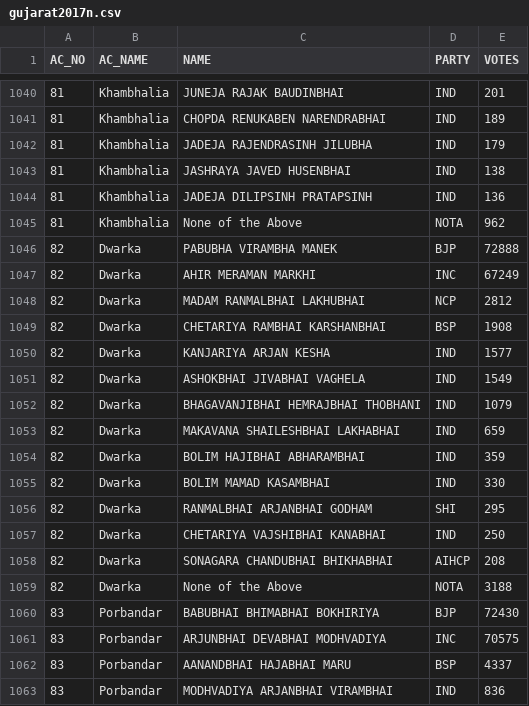
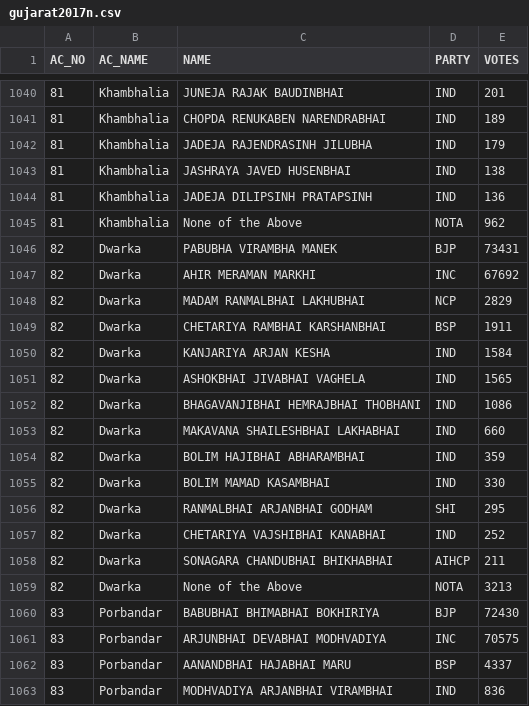
Before and after one commit to enumter/elections, a CSV file: 2017-II/gujarat2017n.csv, drawn as a sheet; only a part is shown, gaps mark what is left out; the diff covers the shown part only.

```diff
--- a/2017-II/gujarat2017n.csv
+++ b/2017-II/gujarat2017n.csv
@@ -1045,10 +1045,10 @@ AC_NO,AC_NAME,NAME,PARTY,VOTES
 81,Khambhalia,None of the Above,NOTA,962
-82,Dwarka,PABUBHA VIRAMBHA MANEK,BJP,72888
-82,Dwarka,AHIR MERAMAN MARKHI,INC,67249
-82,Dwarka,MADAM RANMALBHAI LAKHUBHAI,NCP,2812
-82,Dwarka,CHETARIYA RAMBHAI KARSHANBHAI,BSP,1908
-82,Dwarka,KANJARIYA ARJAN KESHA,IND,1577
-82,Dwarka,ASHOKBHAI JIVABHAI VAGHELA,IND,1549
-82,Dwarka,BHAGAVANJIBHAI HEMRAJBHAI THOBHANI,IND,1079
-82,Dwarka,MAKAVANA SHAILESHBHAI LAKHABHAI,IND,659
+82,Dwarka,PABUBHA VIRAMBHA MANEK,BJP,73431
+82,Dwarka,AHIR MERAMAN MARKHI,INC,67692
+82,Dwarka,MADAM RANMALBHAI LAKHUBHAI,NCP,2829
+82,Dwarka,CHETARIYA RAMBHAI KARSHANBHAI,BSP,1911
+82,Dwarka,KANJARIYA ARJAN KESHA,IND,1584
+82,Dwarka,ASHOKBHAI JIVABHAI VAGHELA,IND,1565
+82,Dwarka,BHAGAVANJIBHAI HEMRAJBHAI THOBHANI,IND,1086
+82,Dwarka,MAKAVANA SHAILESHBHAI LAKHABHAI,IND,660
 82,Dwarka,BOLIM HAJIBHAI ABHARAMBHAI,IND,359
@@ -1056,5 +1056,5 @@ AC_NO,AC_NAME,NAME,PARTY,VOTES
 82,Dwarka,RANMALBHAI ARJANBHAI GODHAM,SHI,295
-82,Dwarka,CHETARIYA VAJSHIBHAI KANABHAI,IND,250
-82,Dwarka,SONAGARA CHANDUBHAI BHIKHABHAI,AIHCP,208
-82,Dwarka,None of the Above,NOTA,3188
+82,Dwarka,CHETARIYA VAJSHIBHAI KANABHAI,IND,252
+82,Dwarka,SONAGARA CHANDUBHAI BHIKHABHAI,AIHCP,211
+82,Dwarka,None of the Above,NOTA,3213
 83,Porbandar,BABUBHAI BHIMABHAI BOKHIRIYA,BJP,72430
```
Also changed, not shown: 8 edited cells elsewhere in this file, 2017-II/himachal2017n.csv, 1 other file.
